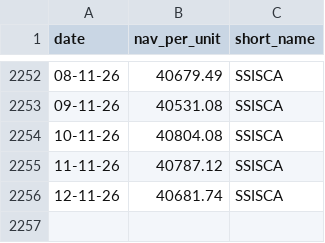
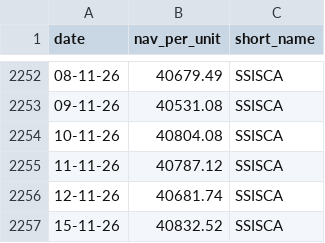
Before and after one commit to nguyen-q-huy/funds-archive, a CSV file: data/SSISCA.csv, drawn as a sheet; only a part is shown, gaps mark what is left out.

Commit message:
chore: update fund NAV data 2026-11-17

```diff
--- a/data/SSISCA.csv
+++ b/data/SSISCA.csv
@@ -2256 +2256,2 @@ date,nav_per_unit,short_name
 12-11-26,40681.74,SSISCA
+15-11-26,40832.52,SSISCA
```
